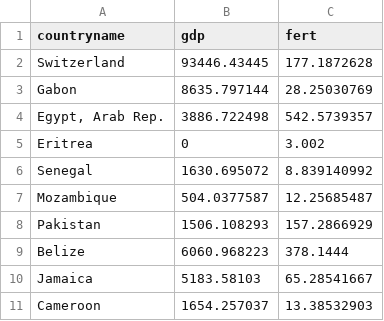
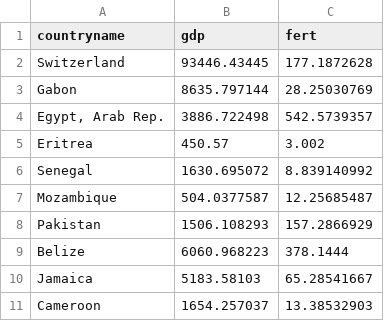
Before and after one commit to ds-modules/ENVECON-118-FA24, a CSV file: Big Assignments/Assignment 1/countries2_fertilizer.csv, drawn as a sheet; only a part is shown.

Commit message:
Update countries2_fertilizer.csv

```diff
--- a/Big Assignments/Assignment 1/countries2_fertilizer.csv
+++ b/Big Assignments/Assignment 1/countries2_fertilizer.csv
@@ -4,3 +4,3 @@
 "Egypt, Arab Rep.",3886.722498,542.5739357
-"Eritrea",0,3.002
+"Eritrea",450.57,3.002
 "Senegal",1630.695072,8.839140992
```
